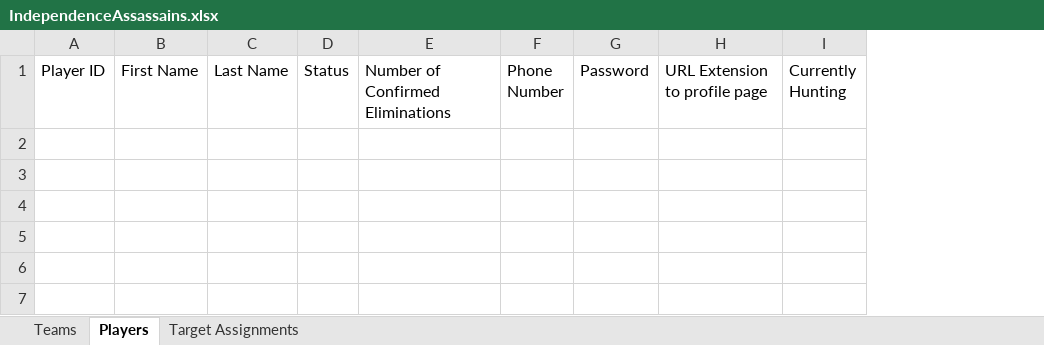
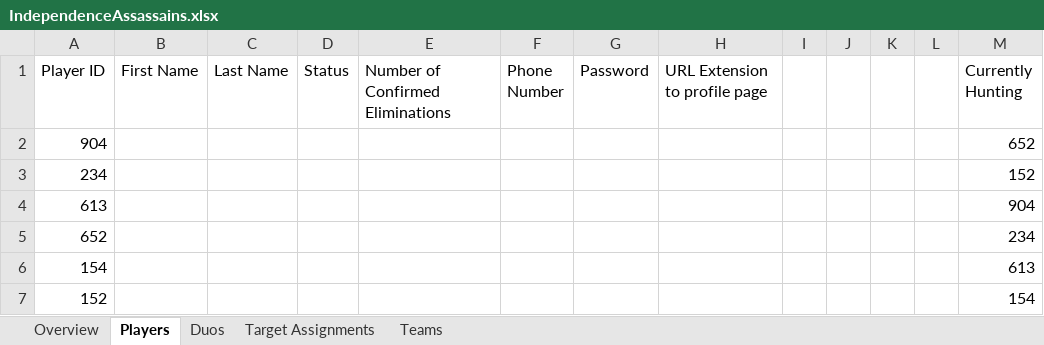
Before and after one commit to NixBoss-arch/Indy-Assassains-Game, an Excel workbook: app/IndependenceAssassains.xlsx, sheet Players, drawn as a sheet; values as stored, in another font and other column widths than the file's, no borders; removed rows and columns are numbered as before the commit, all else as after; the diff names each change by its address in the sheet, - before the commit and + after, or states it on an @@ line.

```diff
--- a/app/IndependenceAssassains.xlsx (sheet Players)
+++ b/app/IndependenceAssassains.xlsx (sheet Players)
+sheet tab: Overview
+sheet tab: Duos
@@ sheet tab order changed: Overview | Players | Duos | Target Assignments | Teams @@
-column I (Currently Hunting), empty
+column I, empty
+column J, empty
+column K, empty
+column L, empty
+column M (Currently Hunting), empty
+row 2: 904 |  |  |  |  |  |  |  |  |  |  |  | 652
+row 3: 234 |  |  |  |  |  |  |  |  |  |  |  | 152
+row 4: 613 |  |  |  |  |  |  |  |  |  |  |  | 904
+row 5: 652 |  |  |  |  |  |  |  |  |  |  |  | 234
+row 6: 154 |  |  |  |  |  |  |  |  |  |  |  | 613
+row 7: 152 |  |  |  |  |  |  |  |  |  |  |  | 154
```
Also changed, not shown: sheet Target Assignments, sheet Teams, app/Calendar.xlsx, 27 other files.
